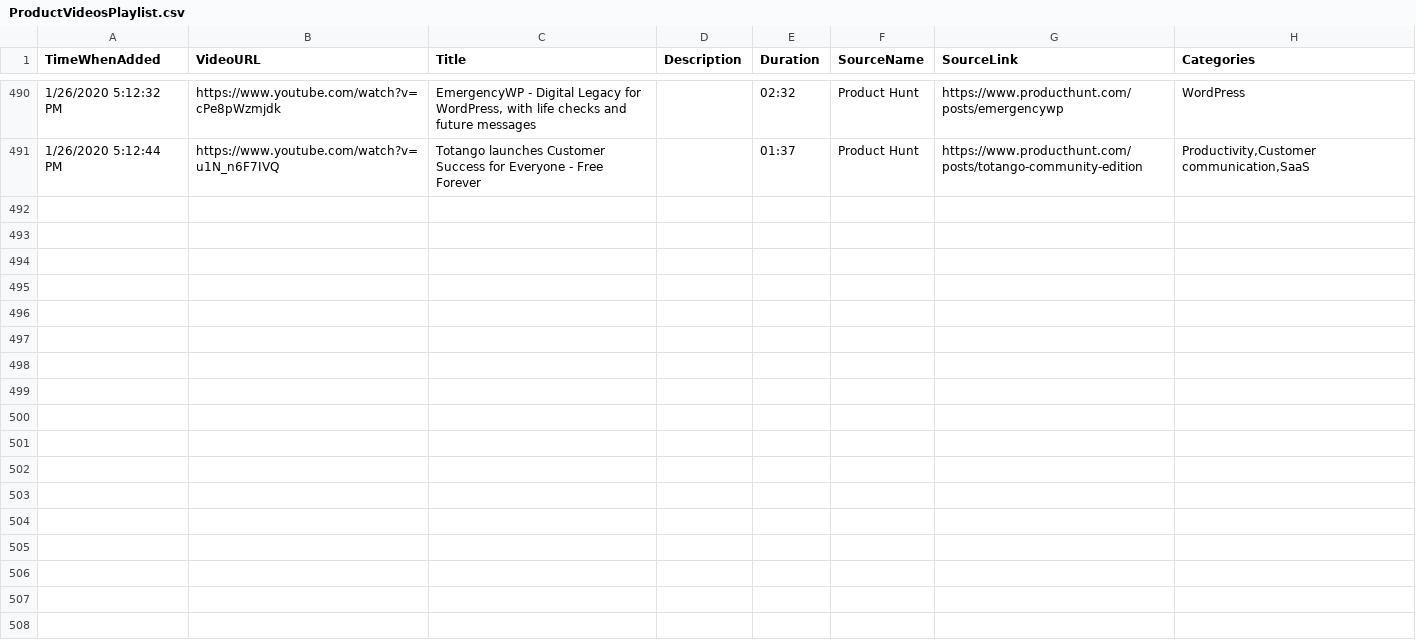
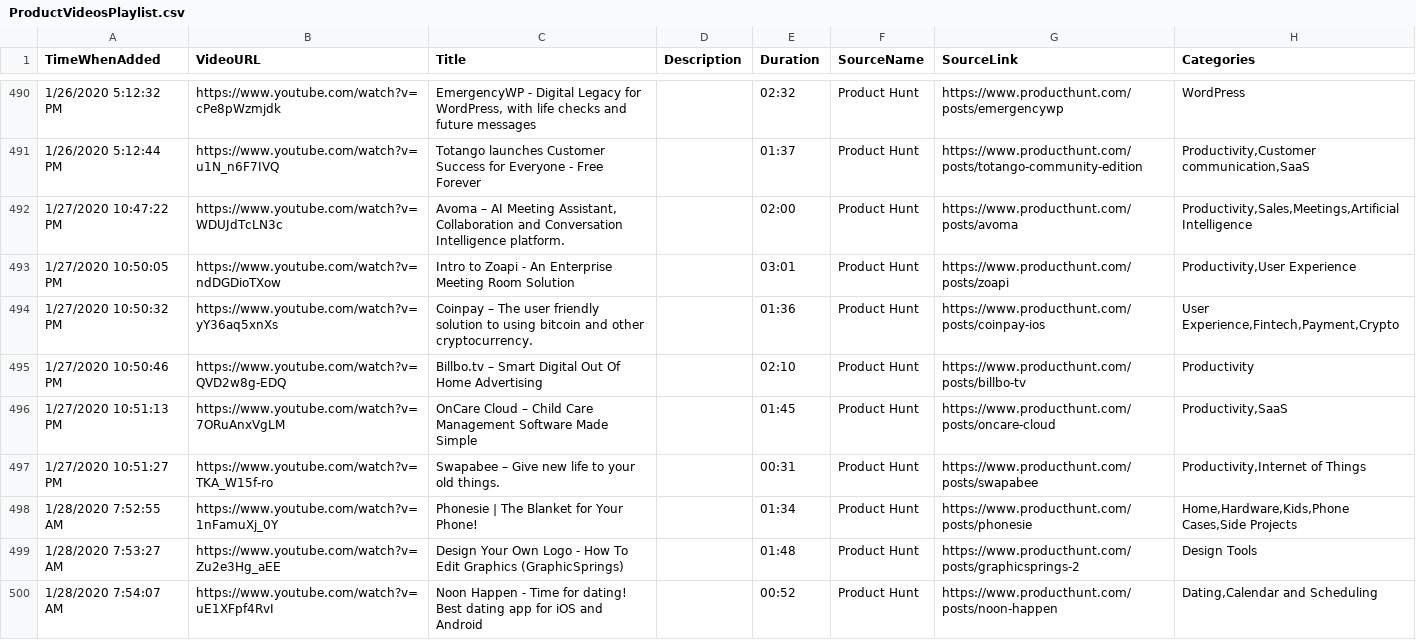
Before and after one commit to productvideostv/website, a CSV file: ProductVideosPlaylist.csv, drawn as a sheet; only a part is shown, gaps mark what is left out.

Commit message:
PH for today and yesterday.

```diff
--- a/ProductVideosPlaylist.csv
+++ b/ProductVideosPlaylist.csv
@@ -491 +491,10 @@ TimeWhenAdded;VideoURL;Title;Description;Duration;SourceName;SourceLink;Categori
 1/26/2020 5:12:44 PM;https://www.youtube.com/watch?v=u1N_n6F7IVQ;Totango launches Customer Success for Everyone - Free Forever;;01:37;Product Hunt;https://www.producthunt.com/posts/totango-community-edition;Productivity,Customer communication,SaaS
+1/27/2020 10:47:22 PM;https://www.youtube.com/watch?v=WDUJdTcLN3c;Avoma – AI Meeting Assistant, Collaboration and Conversation Intelligence platform.;;02:00;Product Hunt;https://www.producthunt.com/posts/avoma;Productivity,Sales,Meetings,Artificial Intelligence
+1/27/2020 10:50:05 PM;https://www.youtube.com/watch?v=ndDGDioTXow;Intro to Zoapi - An Enterprise Meeting Room Solution;;03:01;Product Hunt;https://www.producthunt.com/posts/zoapi;Productivity,User Experience
+1/27/2020 10:50:32 PM;https://www.youtube.com/watch?v=yY36aq5xnXs;Coinpay – The user friendly solution to using bitcoin and other cryptocurrency.;;01:36;Product Hunt;https://www.producthunt.com/posts/coinpay-ios;User Experience,Fintech,Payment,Crypto
+1/27/2020 10:50:46 PM;https://www.youtube.com/watch?v=QVD2w8g-EDQ;Billbo.tv – Smart Digital Out Of Home Advertising;;02:10;Product Hunt;https://www.producthunt.com/posts/billbo-tv;Productivity
+1/27/2020 10:51:13 PM;https://www.youtube.com/watch?v=7ORuAnxVgLM;OnCare Cloud – Child Care Management Software Made Simple;;01:45;Product Hunt;https://www.producthunt.com/posts/oncare-cloud;Productivity,SaaS
+1/27/2020 10:51:27 PM;https://www.youtube.com/watch?v=TKA_W15f-ro;Swapabee – Give new life to your old things.;;00:31;Product Hunt;https://www.producthunt.com/posts/swapabee;Productivity,Internet of Things
+1/28/2020 7:52:55 AM;https://www.youtube.com/watch?v=1nFamuXj_0Y;Phonesie | The Blanket for Your Phone!;;01:34;Product Hunt;https://www.producthunt.com/posts/phonesie;Home,Hardware,Kids,Phone Cases,Side Projects
+1/28/2020 7:53:27 AM;https://www.youtube.com/watch?v=Zu2e3Hg_aEE;Design Your Own Logo - How To Edit Graphics (GraphicSprings);;01:48;Product Hunt;https://www.producthunt.com/posts/graphicsprings-2;Design Tools
+1/28/2020 7:54:07 AM;https://www.youtube.com/watch?v=uE1XFpf4RvI;Noon Happen - Time for dating! Best dating app for iOS and Android;;00:52;Product Hunt;https://www.producthunt.com/posts/noon-happen;Dating,Calendar and Scheduling
```
